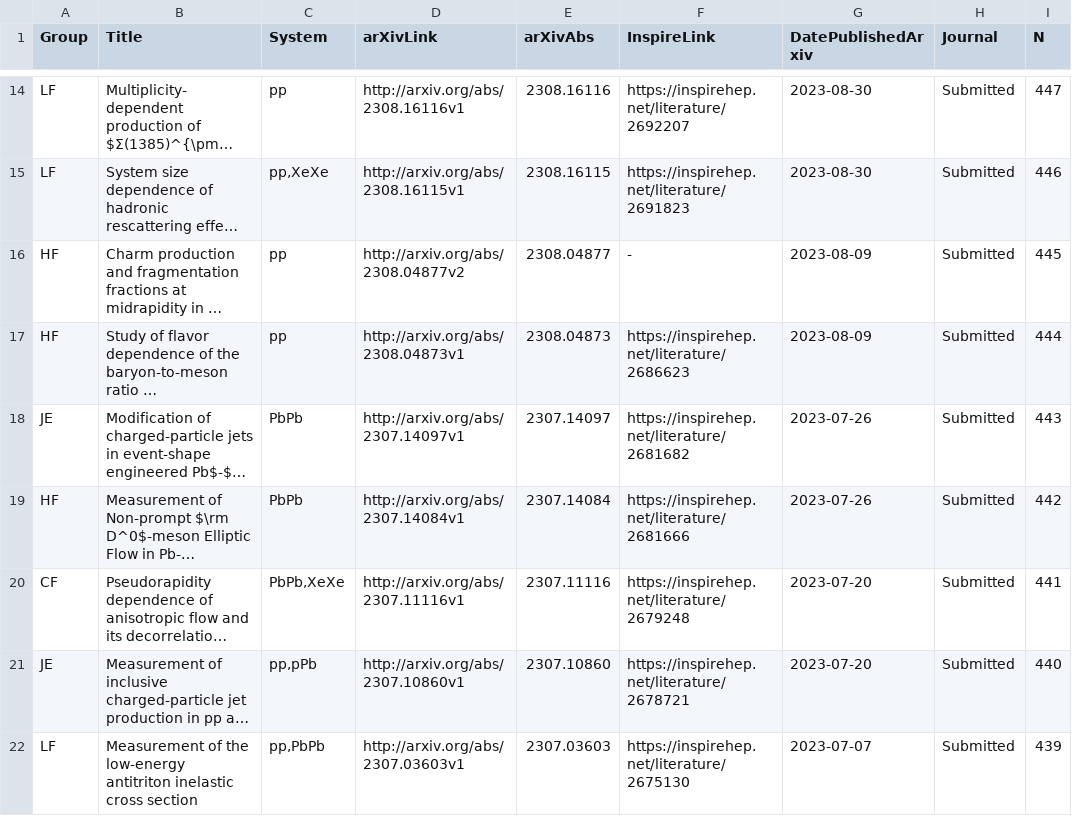
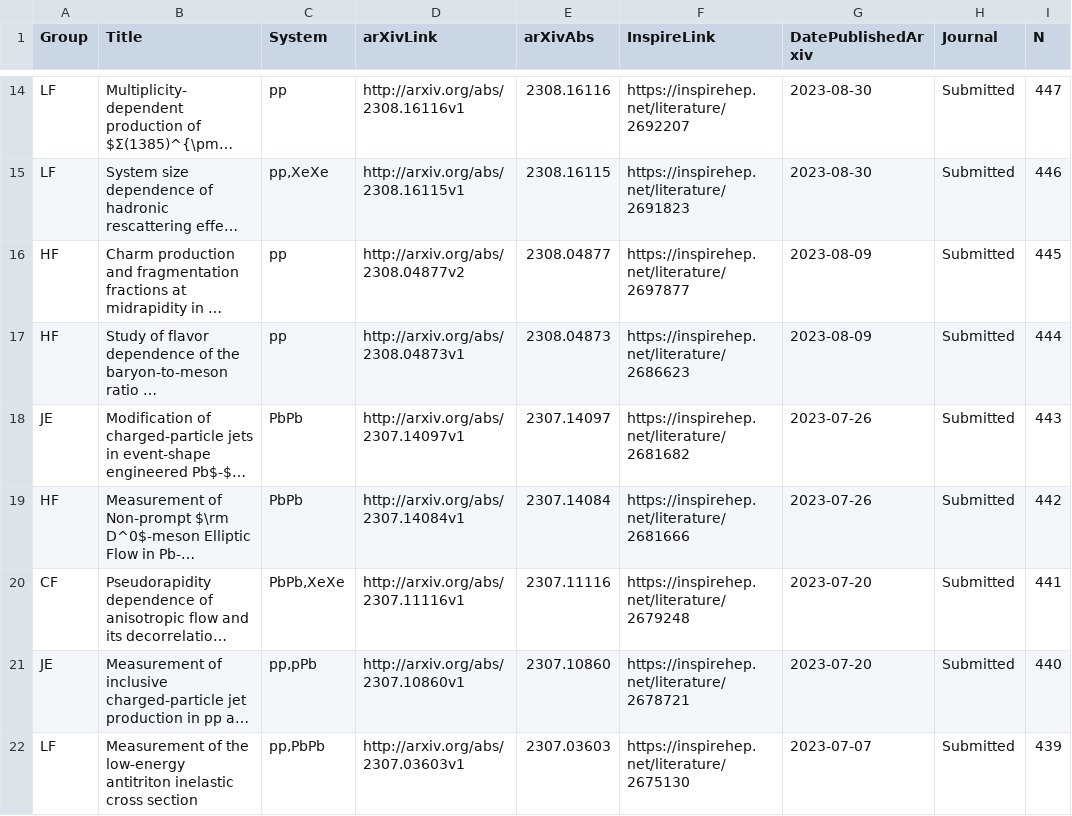
Before and after one commit to matplo/alice_papers, a CSV file: twiki/alice_papers_table.csv, drawn as a sheet; only a part is shown, gaps mark what is left out; long unchanged cells end in …; the diff names each change by its address in the sheet, - before the commit and + after, or states it on an @@ line.

```diff
--- a/twiki/alice_papers_table.csv
+++ b/twiki/alice_papers_table.csv
-F16 (InspireLink): -
+F16 (InspireLink): https://inspirehep.net/literature/2697877
```
Also changed, not shown: 6 other files.
